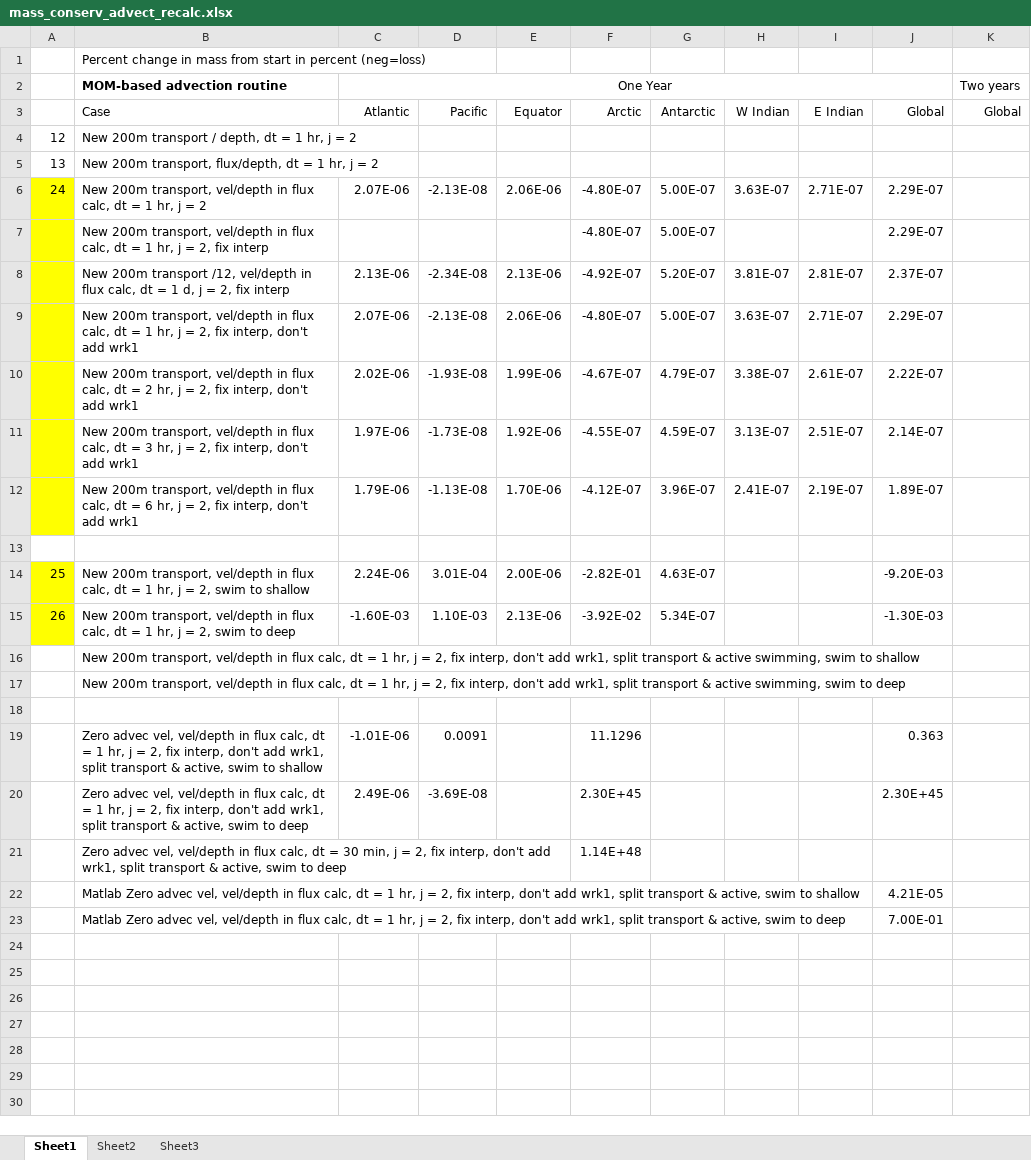
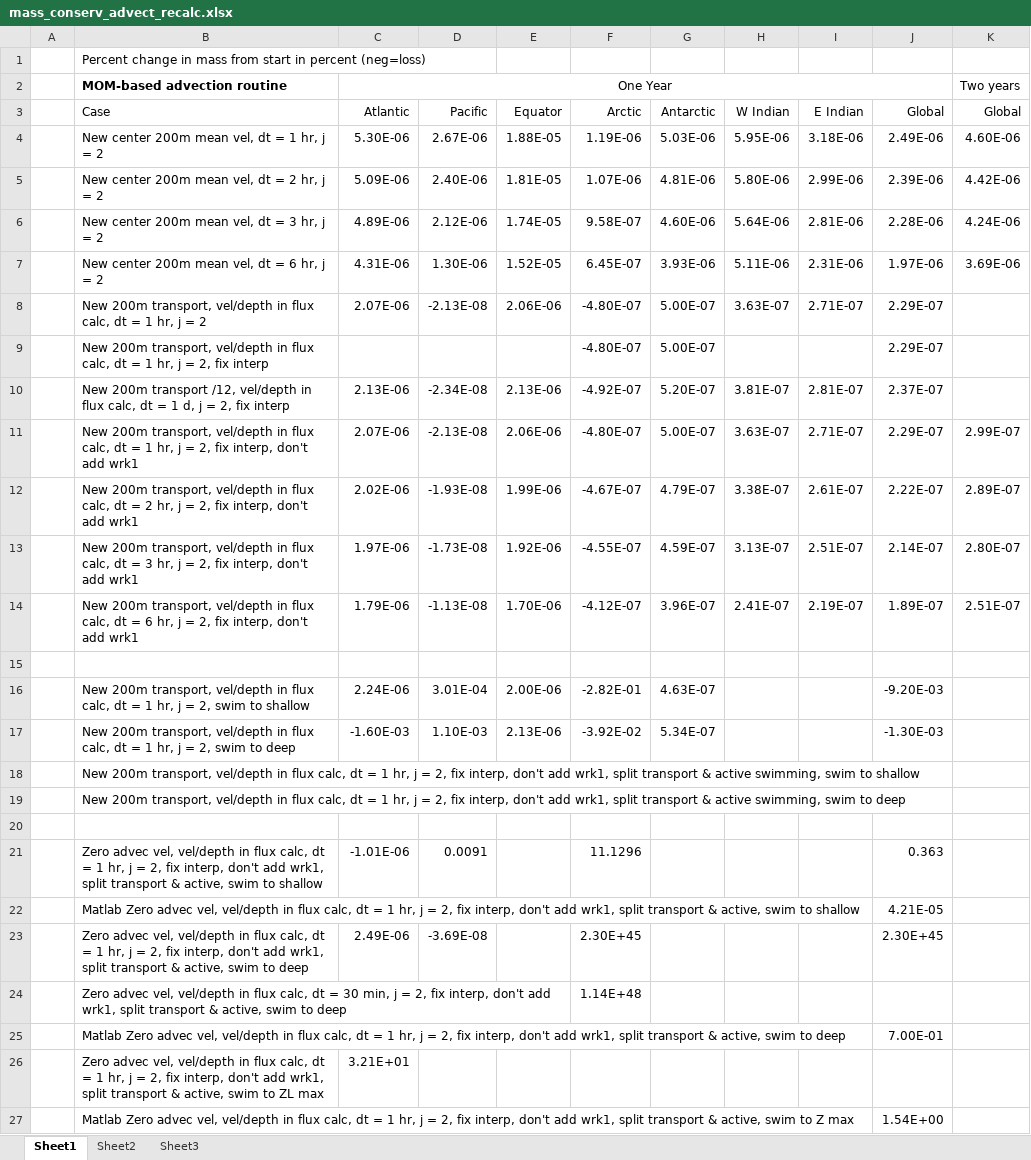
Before and after one commit to watsonjr/POEM_2.0, an Excel workbook: CODE/Data/CSV/mass_conserv_advect_recalc.xlsx, sheet Sheet1, drawn as a sheet; values as stored, in another font and other column widths than the file's, no borders; removed rows and columns are numbered as before the commit, all else as after; the diff names each change by its address in the sheet, - before the commit and + after, or states it on an @@ line.

Commit message:
2d advect w/transport

```diff
--- a/CODE/Data/CSV/mass_conserv_advect_recalc.xlsx (sheet Sheet1)
+++ b/CODE/Data/CSV/mass_conserv_advect_recalc.xlsx (sheet Sheet1)
-row 4: 12 | New 200m transport / depth, dt = 1 hr, j = 2
-row 5: 13 | New 200m transport, flux/depth, dt = 1 hr, j = 2
+row 4:  | New center 200m mean vel, dt = 1 hr, j = 2 | 5.30E-06 | 2.67E-06 | 1.88E-05 | 1.19E-06 | 5.03E-06 | 5.95E-06 | 3.18E-06 | 2.49E-06 | 4.60E-06
+row 5:  | New center 200m mean vel, dt = 2 hr, j = 2 | 5.09E-06 | 2.40E-06 | 1.81E-05 | 1.07E-06 | 4.81E-06 | 5.80E-06 | 2.99E-06 | 2.39E-06 | 4.42E-06
+row 6:  | New center 200m mean vel, dt = 3 hr, j = 2 | 4.89E-06 | 2.12E-06 | 1.74E-05 | 9.58E-07 | 4.60E-06 | 5.64E-06 | 2.81E-06 | 2.28E-06 | 4.24E-06
+row 7:  | New center 200m mean vel, dt = 6 hr, j = 2 | 4.31E-06 | 1.30E-06 | 1.52E-05 | 6.45E-07 | 3.93E-06 | 5.11E-06 | 2.31E-06 | 1.97E-06 | 3.69E-06
-A8: 24
+A8: (empty)
-A8:A14 fill: #FFFF00
+A8:A14 fill: none
-K11 (Global): (empty)
+K11 (Global): 2.99E-07
-K12 (Global): (empty)
+K12 (Global): 2.89E-07
-K13 (Global): (empty)
+K13 (Global): 2.80E-07
-K14 (Global): (empty)
+K14 (Global): 2.51E-07
-A16: 25
+A16: (empty)
-A16:A17 fill: #FFFF00
+A16:A17 fill: none
-A17: 26
+A17: (empty)
+row 26:  | Zero advec vel, vel/depth in flux calc, dt = 1 hr, j = 2, fix interp, don't add wrk1, split transport & active, swim to ZL max | 3.21E+01
+row 27:  | Matlab Zero advec vel, vel/depth in flux calc, dt = 1 hr, j = 2, fix interp, don't add wrk1, split transport & active, swim to Z max |  |  |  |  |  |  |  | 1.54E+00
```
Also changed, not shown: sheet Sheet3, 5 other files.
